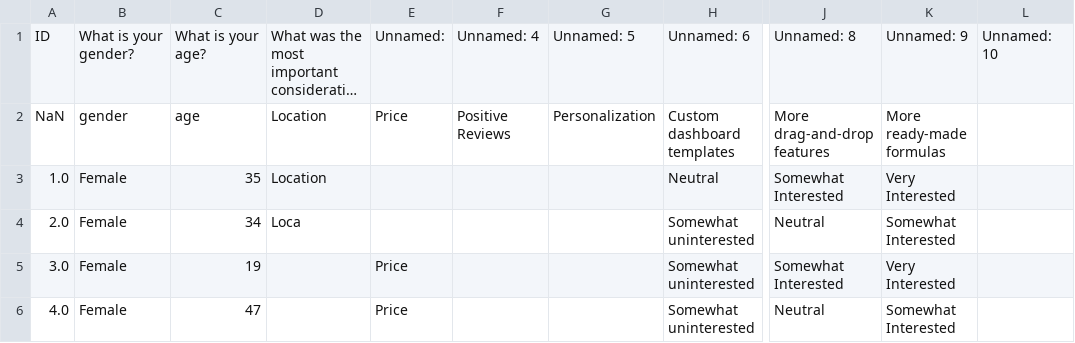
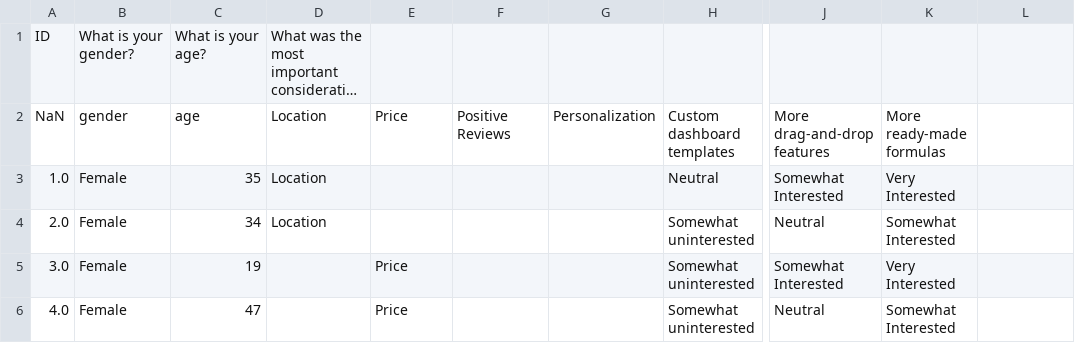
Before and after one commit to Savinda/datasets, a CSV file: pyTutes/datasets/survey_data.csv, drawn as a sheet; only a part is shown, gaps mark what is left out; long unchanged cells end in …; the diff names each change by its address in the sheet, - before the commit and + after, or states it on an @@ line.

Commit message:
data fix

```diff
--- a/pyTutes/datasets/survey_data.csv
+++ b/pyTutes/datasets/survey_data.csv
-E1: Unnamed:
+E1: (empty)
-F1: Unnamed: 4
+F1: (empty)
-G1: Unnamed: 5
+G1: (empty)
-H1: Unnamed: 6
+H1: (empty)
-J1: Unnamed: 8
+J1: (empty)
-K1: Unnamed: 9
+K1: (empty)
-L1: Unnamed: 10
+L1: (empty)
-D4: Loca
+D4: Location
```
